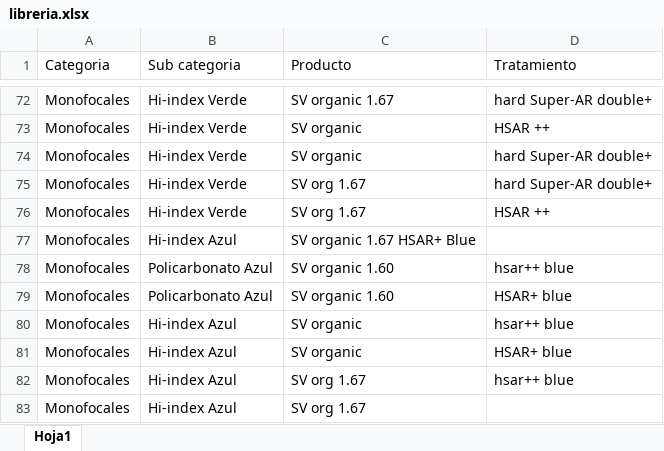
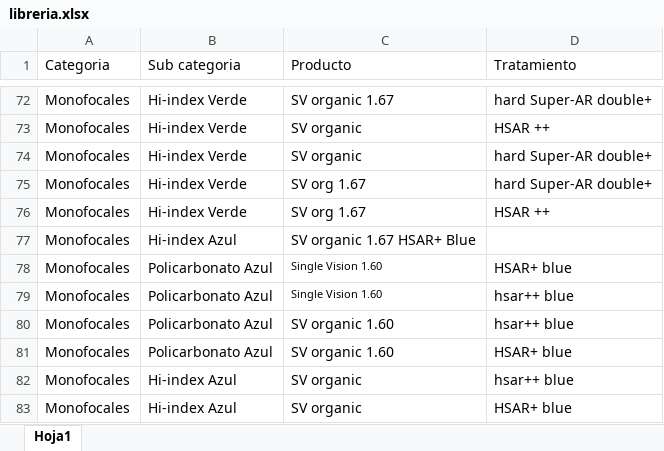
Before and after one commit to facturascl/dashboard-rodenstock, an Excel workbook: scripts/libreria.xlsx, sheet Hoja1, drawn as a sheet; only a part is shown, gaps mark what is left out; the shorter side is filled out with more unchanged rows; values as stored, in another font and other column widths than the file's, no borders; the diff names each change by its address in the sheet, - before the commit and + after, or states it on an @@ line.

Commit message:
Añadiendo nueva categoria a la historia

```diff
--- a/scripts/libreria.xlsx (sheet Hoja1)
+++ b/scripts/libreria.xlsx (sheet Hoja1)
+row 78: Monofocales | Policarbonato Azul | Single Vision 1.60 | HSAR+ blue
+row 79: Monofocales | Policarbonato Azul | Single Vision 1.60 | hsar++ blue
```
Also changed, not shown: 2 other files.
